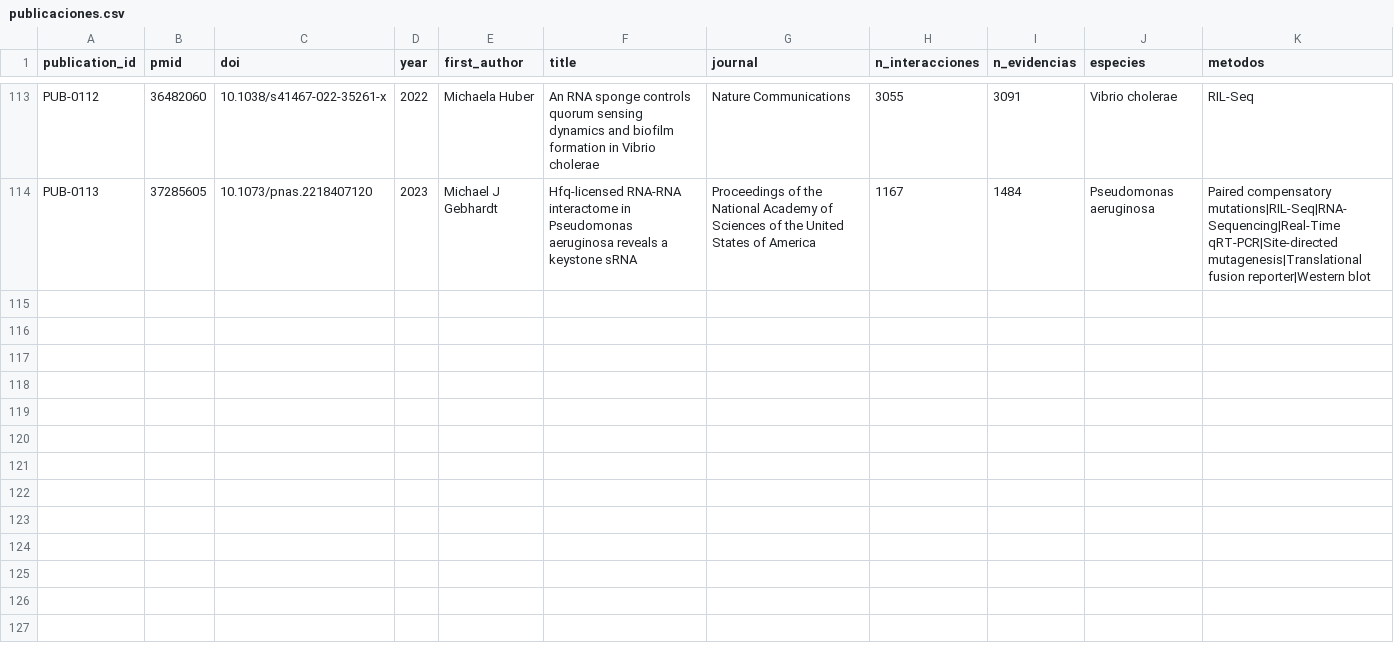
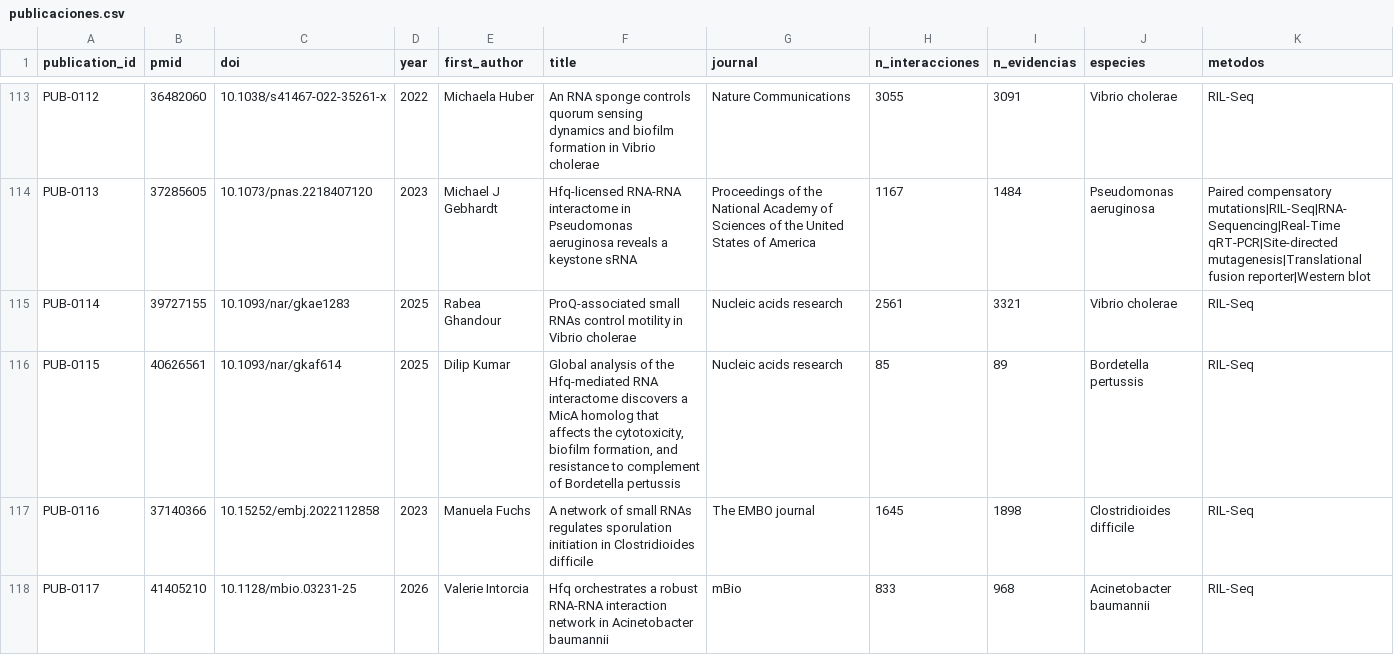
Before and after one commit to MartinGroisman/ProyectoBactericidas, a CSV file: db/exclusion/publicaciones.csv, drawn as a sheet; only a part is shown, gaps mark what is left out; the diff covers the shown part only; the diff names each change by its address in the sheet, - before the commit and + after, or states it on an @@ line.

```diff
--- a/db/exclusion/publicaciones.csv
+++ b/db/exclusion/publicaciones.csv
+row 115: PUB-0114 | 39727155 | 10.1093/nar/gkae1283 | 2025 | Rabea Ghandour | ProQ-associated small RNAs control motility in Vibrio cholerae | Nucleic acids research | 2561 | 3321 | Vibrio cholerae | RIL-Seq
+row 116: PUB-0115 | 40626561 | 10.1093/nar/gkaf614 | 2025 | Dilip Kumar | Global analysis of the Hfq-mediated RNA interactome discovers a MicA homolog that affects the cytotoxicity, biofilm formation, and resistance to complement of Bordetella pertussis | Nucleic acids research | 85 | 89 | Bordetella pertussis | RIL-Seq
+row 117: PUB-0116 | 37140366 | 10.15252/embj.2022112858 | 2023 | Manuela Fuchs | A network of small RNAs regulates sporulation initiation in Clostridioides difficile | The EMBO journal | 1645 | 1898 | Clostridioides difficile | RIL-Seq
+row 118: PUB-0117 | 41405210 | 10.1128/mbio.03231-25 | 2026 | Valerie Intorcia | Hfq orchestrates a robust RNA-RNA interaction network in Acinetobacter baumannii | mBio | 833 | 968 | Acinetobacter baumannii | RIL-Seq
```
Also changed, not shown: 12 added rows elsewhere in this file, db/csv/genome.csv, db/csv/genome_publication.csv, 44 other files.
